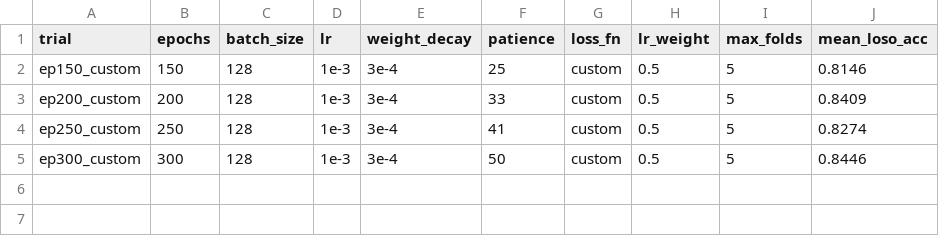
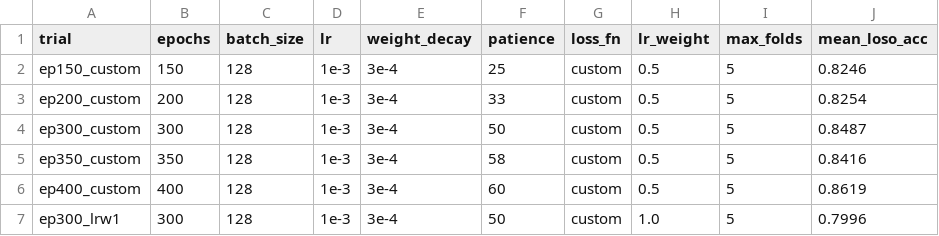
Before and after one commit to Param2k23/IMUCoCo-2.0, a CSV file: results/epoch_sweep/leaderboard.csv, drawn as a sheet.

Commit message:
smoke results: v2 epoch sweep (6-step pipeline, eval + L/R confusion)

```diff
--- a/results/epoch_sweep/leaderboard.csv
+++ b/results/epoch_sweep/leaderboard.csv
@@ -1,5 +1,7 @@
 trial,epochs,batch_size,lr,weight_decay,patience,loss_fn,lr_weight,max_folds,mean_loso_acc
-ep150_custom,150,128,1e-3,3e-4,25,custom,0.5,5,0.8146
-ep200_custom,200,128,1e-3,3e-4,33,custom,0.5,5,0.8409
-ep250_custom,250,128,1e-3,3e-4,41,custom,0.5,5,0.8274
-ep300_custom,300,128,1e-3,3e-4,50,custom,0.5,5,0.8446
+ep150_custom,150,128,1e-3,3e-4,25,custom,0.5,5,0.8246
+ep200_custom,200,128,1e-3,3e-4,33,custom,0.5,5,0.8254
+ep300_custom,300,128,1e-3,3e-4,50,custom,0.5,5,0.8487
+ep350_custom,350,128,1e-3,3e-4,58,custom,0.5,5,0.8416
+ep400_custom,400,128,1e-3,3e-4,60,custom,0.5,5,0.8619
+ep300_lrw1,300,128,1e-3,3e-4,50,custom,1.0,5,0.7996
```
Also changed, not shown: 30 other files.
